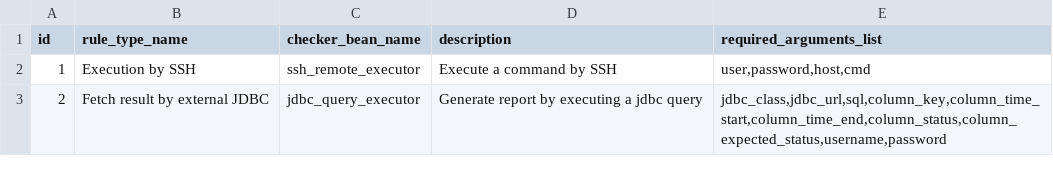
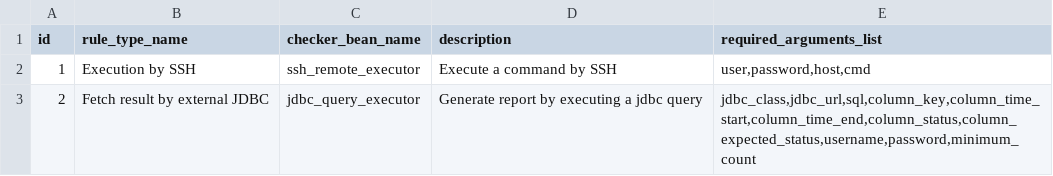
Before and after one commit to matgou/ConfigurationManagerTesting, a CSV file: src/main/resources/config/liquibase/RuleType.csv, drawn as a sheet.

Commit message:
Add functionality to ACK a rule

```diff
--- a/src/main/resources/config/liquibase/RuleType.csv
+++ b/src/main/resources/config/liquibase/RuleType.csv
@@ -2,2 +2,2 @@ id;rule_type_name;checker_bean_name;description;required_arguments_list
 1;Execution by SSH;ssh_remote_executor;Execute a command by SSH;user,password,host,cmd
-2;Fetch result by external JDBC;jdbc_query_executor;Generate report by executing a jdbc query;jdbc_class,jdbc_url,sql,column_key,column_time_start,column_time_end,column_status,column_expected_status,username,password
+2;Fetch result by external JDBC;jdbc_query_executor;Generate report by executing a jdbc query;jdbc_class,jdbc_url,sql,column_key,column_time_start,column_time_end,column_status,column_expected_status,username,password,minimum_count
```
Also changed, not shown: 9 other files.
